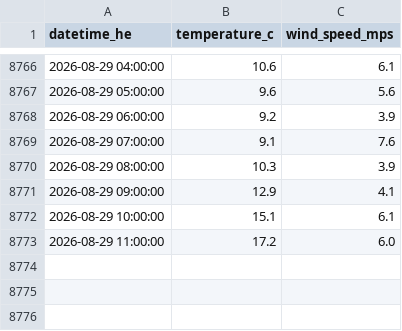
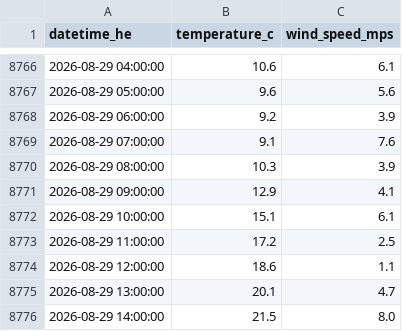
Before and after one commit to a338wong/alberta_energy_market_analytics_dashboard, a CSV file: data/raw/weather_data.csv, drawn as a sheet; only a part is shown, gaps mark what is left out.

```diff
--- a/data/raw/weather_data.csv
+++ b/data/raw/weather_data.csv
@@ -8772,2 +8772,5 @@ datetime_he,temperature_c,wind_speed_mps
 2026-08-29 10:00:00,15.1,6.1
-2026-08-29 11:00:00,17.2,6.0
+2026-08-29 11:00:00,17.2,2.5
+2026-08-29 12:00:00,18.6,1.1
+2026-08-29 13:00:00,20.1,4.7
+2026-08-29 14:00:00,21.5,8.0
```
Also changed, not shown: data/raw/pool_price_current_raw.csv.
